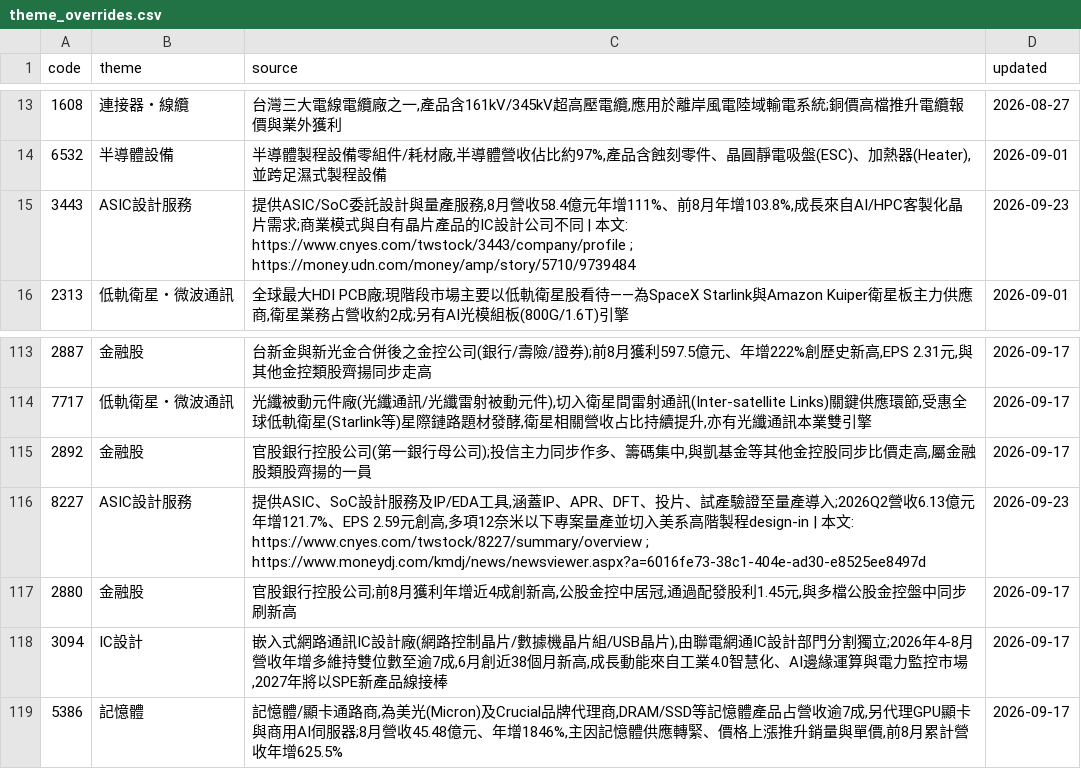
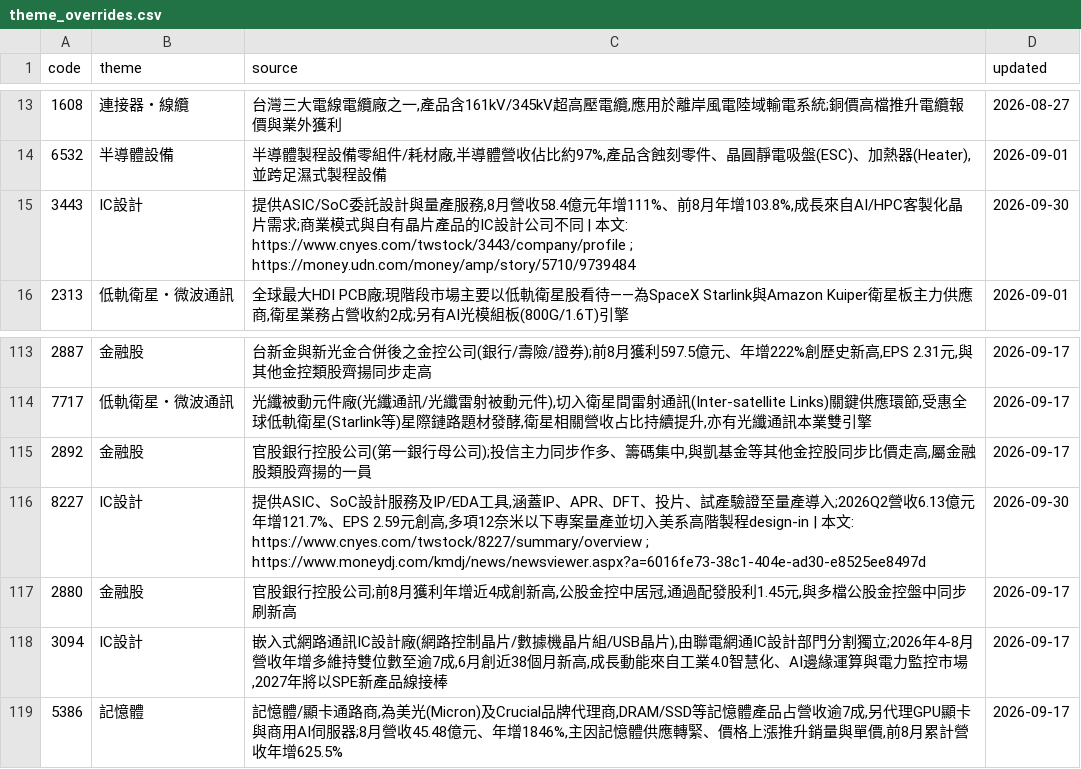
Before and after one commit to wesley314789/tw-momentum, a CSV file: data/theme_overrides.csv, drawn as a sheet; only a part is shown, gaps mark what is left out.

Commit message:
themes: 合併 ASIC 設計服務至 IC 設計

```diff
--- a/data/theme_overrides.csv
+++ b/data/theme_overrides.csv
@@ -14,3 +14,3 @@ code,theme,source,updated
 6532,半導體設備,"半導體製程設備零組件/耗材廠,半導體營收佔比約97%,產品含蝕刻零件、晶圓靜電吸盤(ESC)、加熱器(Heater),並跨足濕式製程設備",2026-09-01
-3443,ASIC設計服務,"提供ASIC/SoC委託設計與量產服務,8月營收58.4億元年增111%、前8月年增103.8%,成長來自AI/HPC客製化晶片需求;商業模式與自有晶片產品的IC設計公司不同 | 本文: https://www.cnyes.com/twstock/3443/company/profile ; https://money.udn.com/money/amp/story/5710/9739484",2026-09-23
+3443,IC設計,"提供ASIC/SoC委託設計與量產服務,8月營收58.4億元年增111%、前8月年增103.8%,成長來自AI/HPC客製化晶片需求;商業模式與自有晶片產品的IC設計公司不同 | 本文: https://www.cnyes.com/twstock/3443/company/profile ; https://money.udn.com/money/amp/story/5710/9739484",2026-09-30
 2313,低軌衛星・微波通訊,"全球最大HDI PCB廠;現階段市場主要以低軌衛星股看待——為SpaceX Starlink與Amazon Kuiper衛星板主力供應商,衛星業務占營收約2成;另有AI光模組板(800G/1.6T)引擎",2026-09-01
@@ -115,3 +115,3 @@ code,theme,source,updated
 2892,金融股,"官股銀行控股公司(第一銀行母公司);投信主力同步作多、籌碼集中,與凱基金等其他金控股同步比價走高,屬金融股類股齊揚的一員",2026-09-17
-8227,ASIC設計服務,"提供ASIC、SoC設計服務及IP/EDA工具,涵蓋IP、APR、DFT、投片、試產驗證至量產導入;2026Q2營收6.13億元年增121.7%、EPS 2.59元創高,多項12奈米以下專案量產並切入美系高階製程design-in | 本文: https://www.cnyes.com/twstock/8227/summary/overview ; https://www.moneydj.com/kmdj/news/newsviewer.aspx?a=6016fe73-38c1-404e-ad30-e8525ee8497d",2026-09-23
+8227,IC設計,"提供ASIC、SoC設計服務及IP/EDA工具,涵蓋IP、APR、DFT、投片、試產驗證至量產導入;2026Q2營收6.13億元年增121.7%、EPS 2.59元創高,多項12奈米以下專案量產並切入美系高階製程design-in | 本文: https://www.cnyes.com/twstock/8227/summary/overview ; https://www.moneydj.com/kmdj/news/newsviewer.aspx?a=6016fe73-38c1-404e-ad30-e8525ee8497d",2026-09-30
 2880,金融股,"官股銀行控股公司;前8月獲利年增近4成創新高,公股金控中居冠,通過配發股利1.45元,與多檔公股金控盤中同步刷新高",2026-09-17
```
Also changed, not shown: 2 other files.
